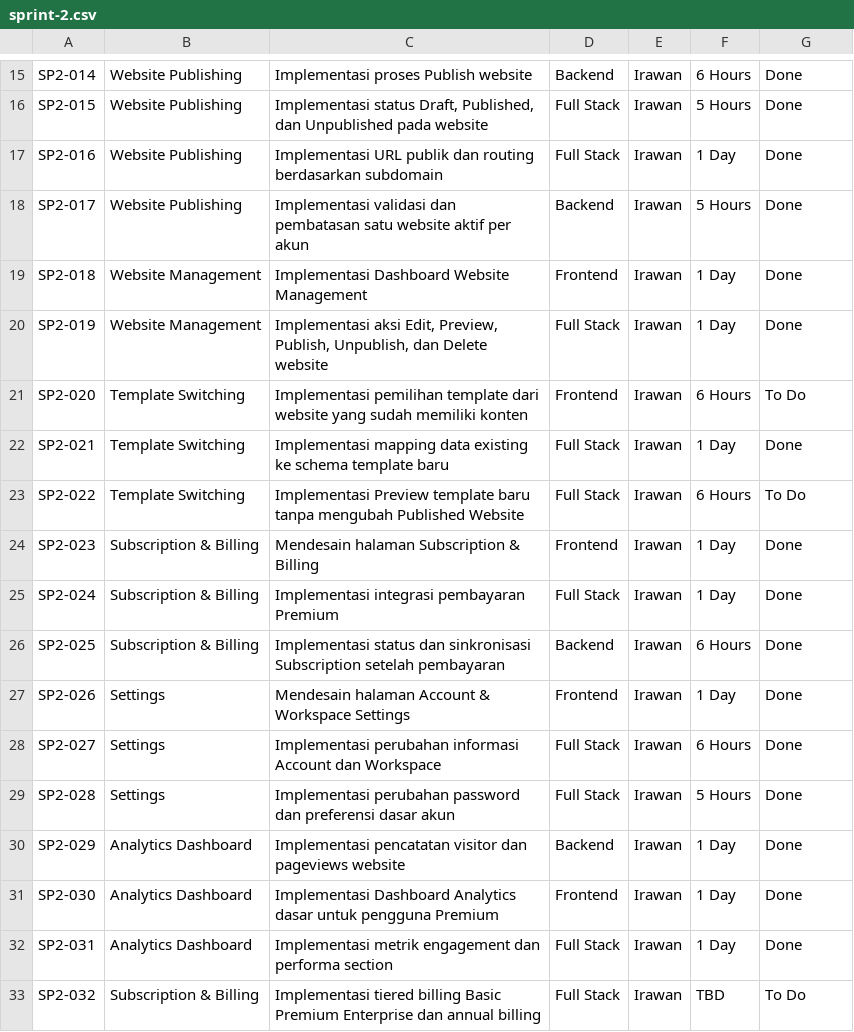
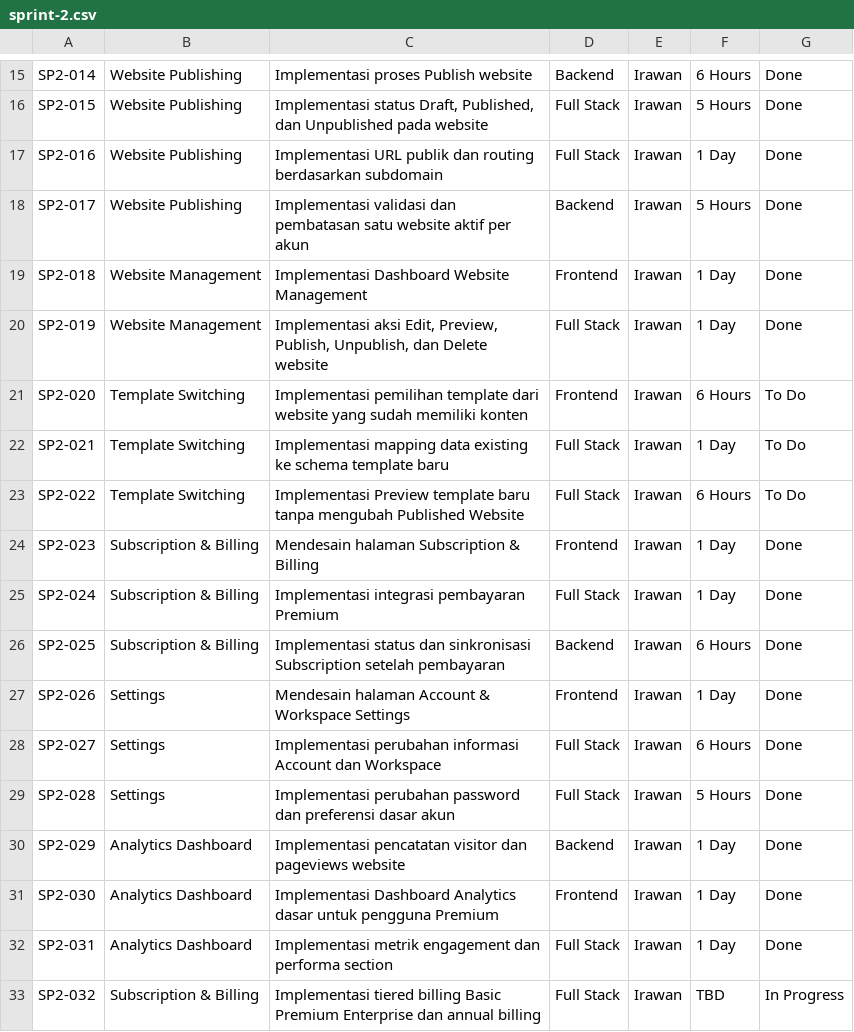
Before and after one commit to portofio-official/portofio-saas, a CSV file: docs/archive/backlog/sprint-2.csv, drawn as a sheet; only a part is shown, gaps mark what is left out.

```diff
--- a/docs/archive/backlog/sprint-2.csv
+++ b/docs/archive/backlog/sprint-2.csv
@@ -21,3 +21,3 @@ SP2-019,Website Management,"Implementasi aksi Edit, Preview, Publish, Unpublish,
 SP2-020,Template Switching,Implementasi pemilihan template dari website yang sudah memiliki konten,Frontend,Irawan,6 Hours,To Do
-SP2-021,Template Switching,Implementasi mapping data existing ke schema template baru,Full Stack,Irawan,1 Day,Done
+SP2-021,Template Switching,Implementasi mapping data existing ke schema template baru,Full Stack,Irawan,1 Day,To Do
 SP2-022,Template Switching,Implementasi Preview template baru tanpa mengubah Published Website,Full Stack,Irawan,6 Hours,To Do
@@ -32,2 +32,2 @@ SP2-030,Analytics Dashboard,Implementasi Dashboard Analytics dasar untuk penggun
 SP2-031,Analytics Dashboard,Implementasi metrik engagement dan performa section,Full Stack,Irawan,1 Day,Done
-SP2-032,Subscription & Billing,Implementasi tiered billing Basic Premium Enterprise dan annual billing,Full Stack,Irawan,TBD,To Do
+SP2-032,Subscription & Billing,Implementasi tiered billing Basic Premium Enterprise dan annual billing,Full Stack,Irawan,TBD,In Progress
```
